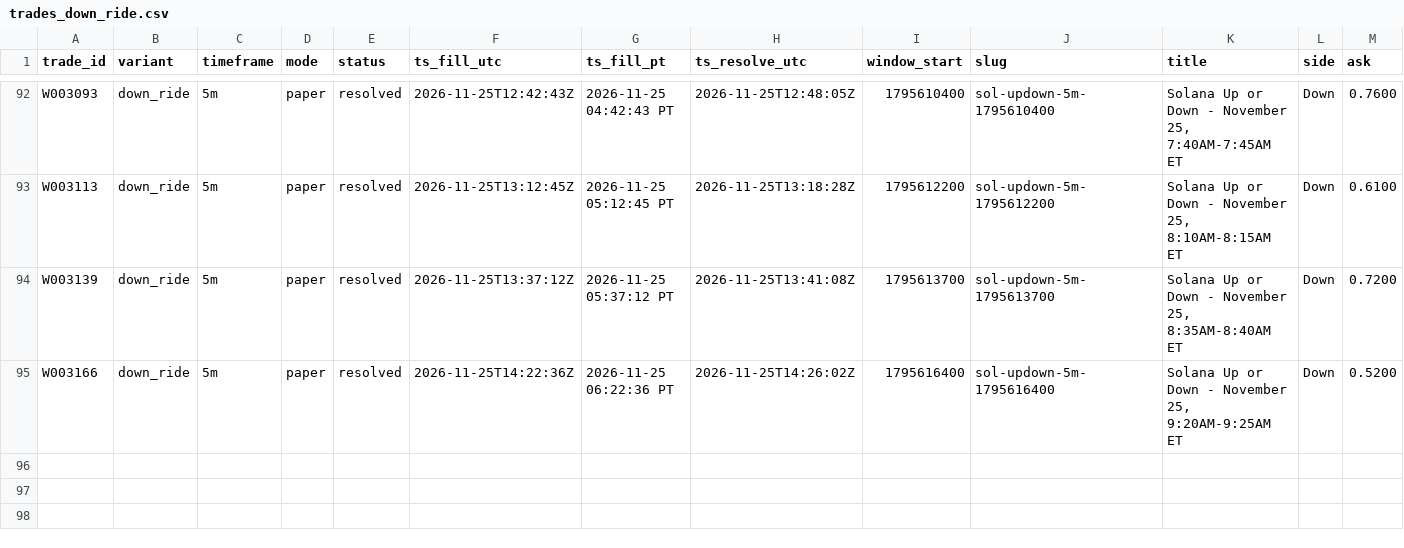
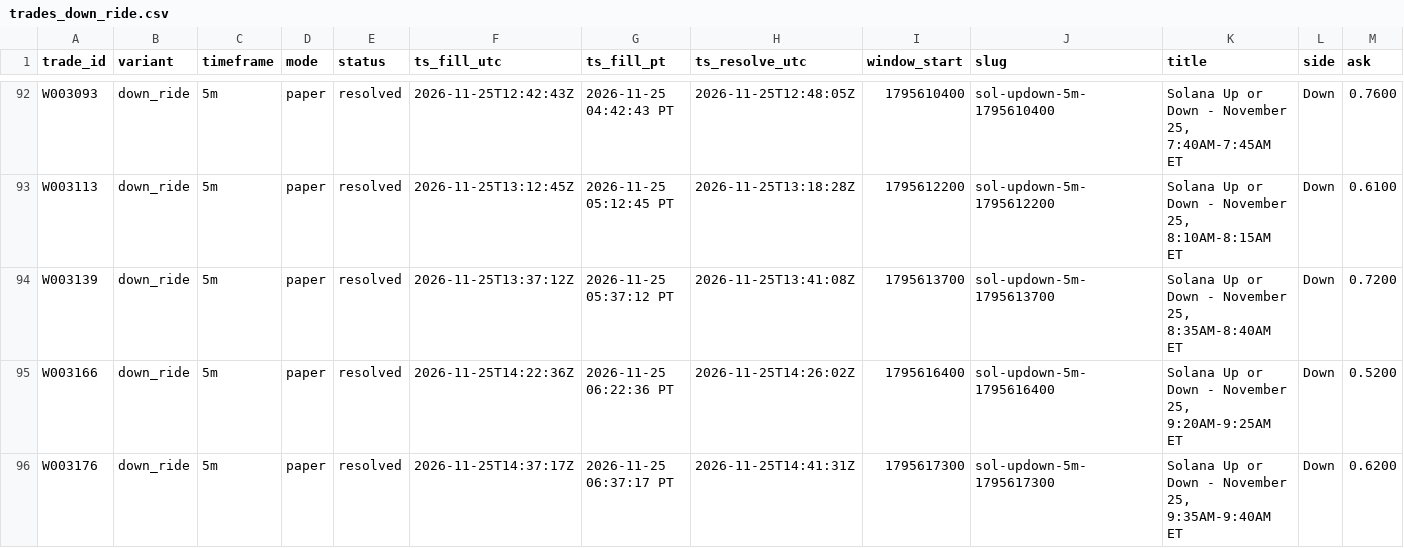
Before and after one commit to michaeldeuchar-dotcom/sol-paper-bot, a CSV file: data/week2/trades_down_ride.csv, drawn as a sheet; only a part is shown, gaps mark what is left out; rows hold the shown columns only; the diff names each change by its address in the sheet, - before the commit and + after, or states it on an @@ line.

```diff
--- a/data/week2/trades_down_ride.csv
+++ b/data/week2/trades_down_ride.csv
+row 96: W003176 | down_ride | 5m | paper | resolved | 2026-11-25T14:37:17Z | 2026-11-25 06:37:17 PT | 2026-11-25T14:41:31Z | 1795617300 | sol-updown-5m-1795617300 | Solana Up or Down - November 25, 9:35AM-9:40AM ET | Down | 0.6200
```
Also changed, not shown: data/week2/decisions_tail.csv, data/week2/price_lag_trades.csv, 12 other files.
